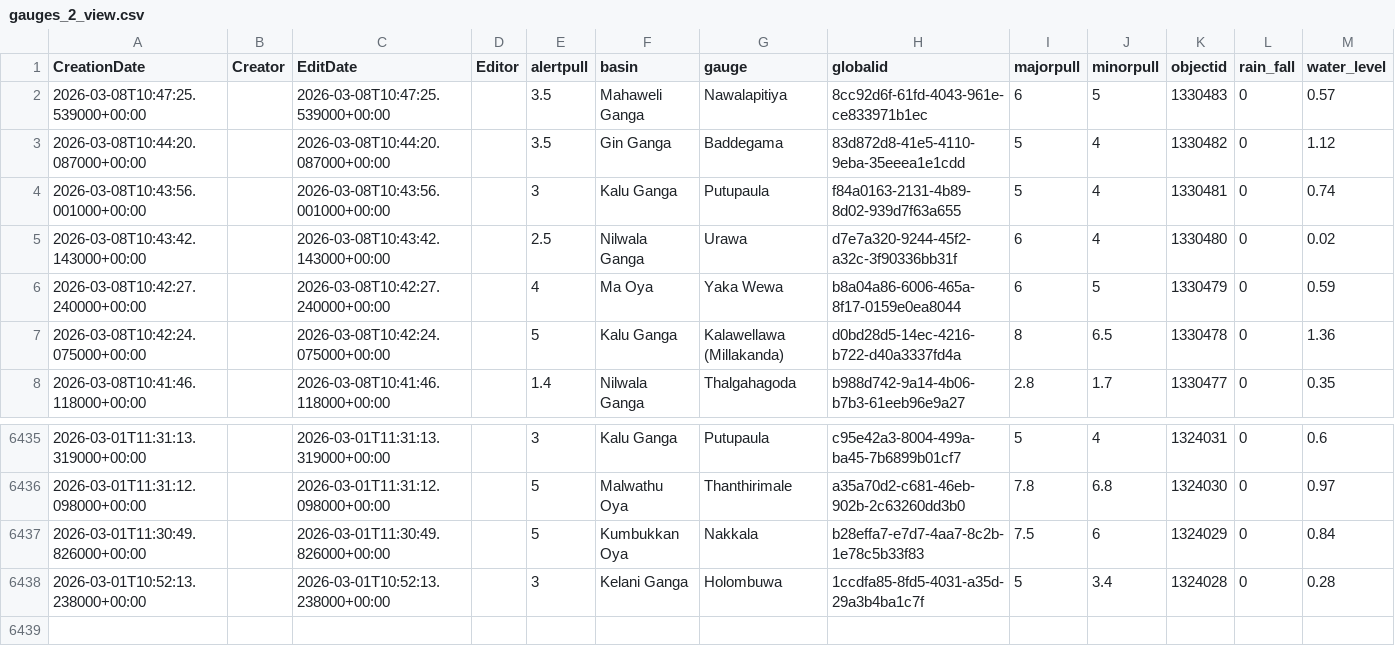
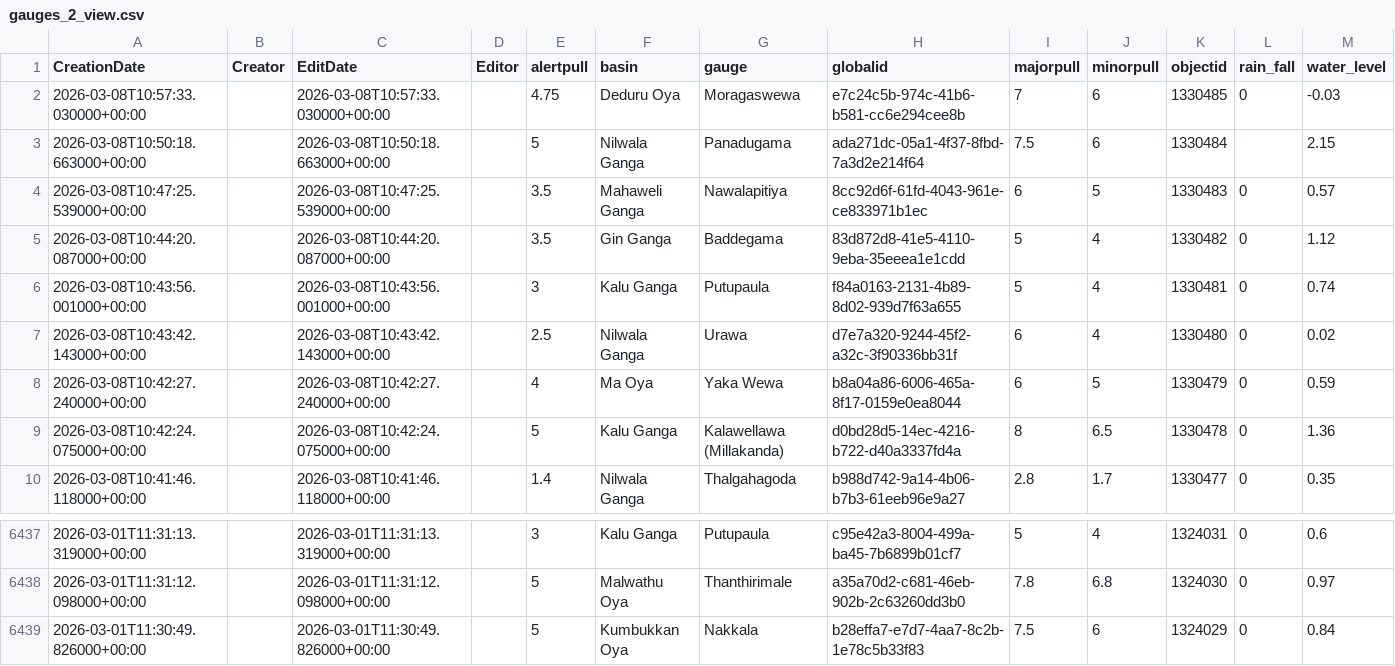
Before and after one commit to enigmazero-net/rise-lk-flood-data, a CSV file: data/gauges_2_view.csv, drawn as a sheet; only a part is shown, gaps mark what is left out; removed rows and columns are numbered as before the commit, all else as after; the diff names each change by its address in the sheet, - before the commit and + after, or states it on an @@ line.

```diff
--- a/data/gauges_2_view.csv
+++ b/data/gauges_2_view.csv
+row 2: 2026-03-08T10:57:33.030000+00:00 |  | 2026-03-08T10:57:33.030000+00:00 |  | 4.75 | Deduru Oya | Moragaswewa | e7c24c5b-974c-41b6-b581-cc6e294cee8b | 7 | 6 | 1330485 | 0 | -0.03
+row 3: 2026-03-08T10:50:18.663000+00:00 |  | 2026-03-08T10:50:18.663000+00:00 |  | 5 | Nilwala Ganga | Panadugama | ada271dc-05a1-4f37-8fbd-7a3d2e214f64 | 7.5 | 6 | 1330484 |  | 2.15
-row 6438: 2026-03-01T10:52:13.238000+00:00 |  | 2026-03-01T10:52:13.238000+00:00 |  | 3 | Kelani Ganga | Holombuwa | 1ccdfa85-8fd5-4031-a35d-29a3b4ba1c7f | 5 | 3.4 | 1324028 | 0 | 0.28
```
Also changed, not shown: 1 other file.
